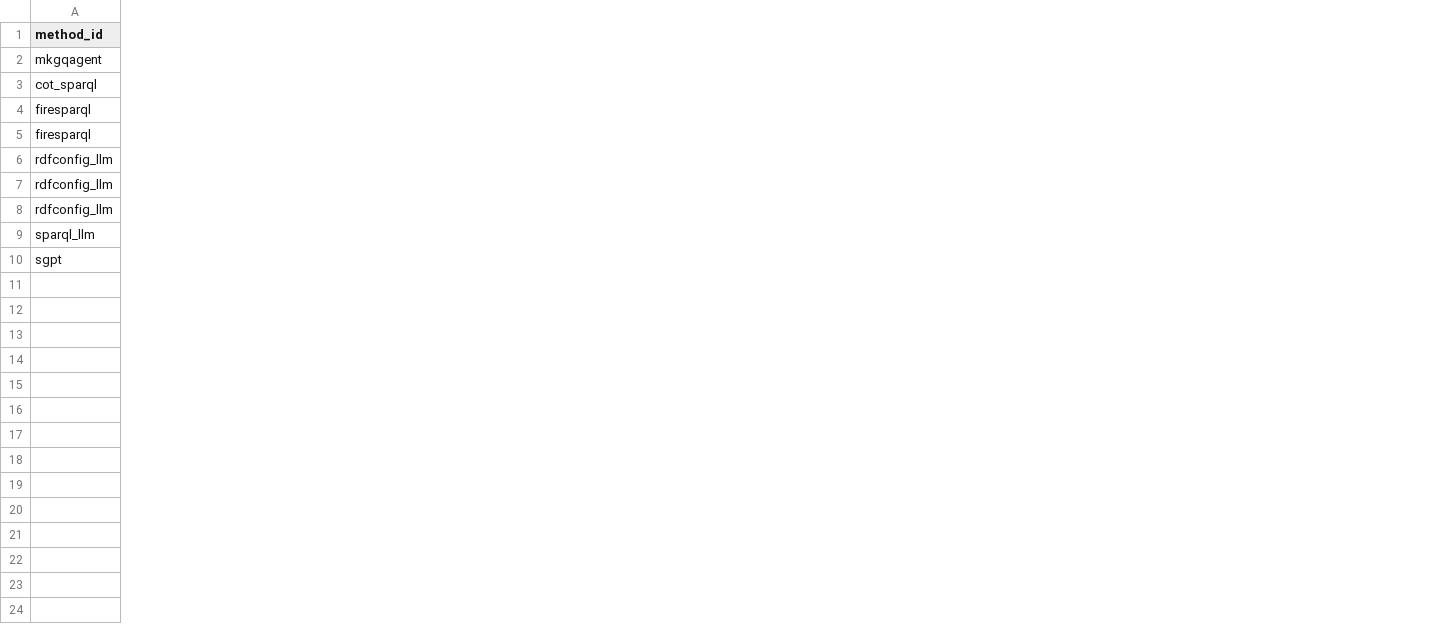
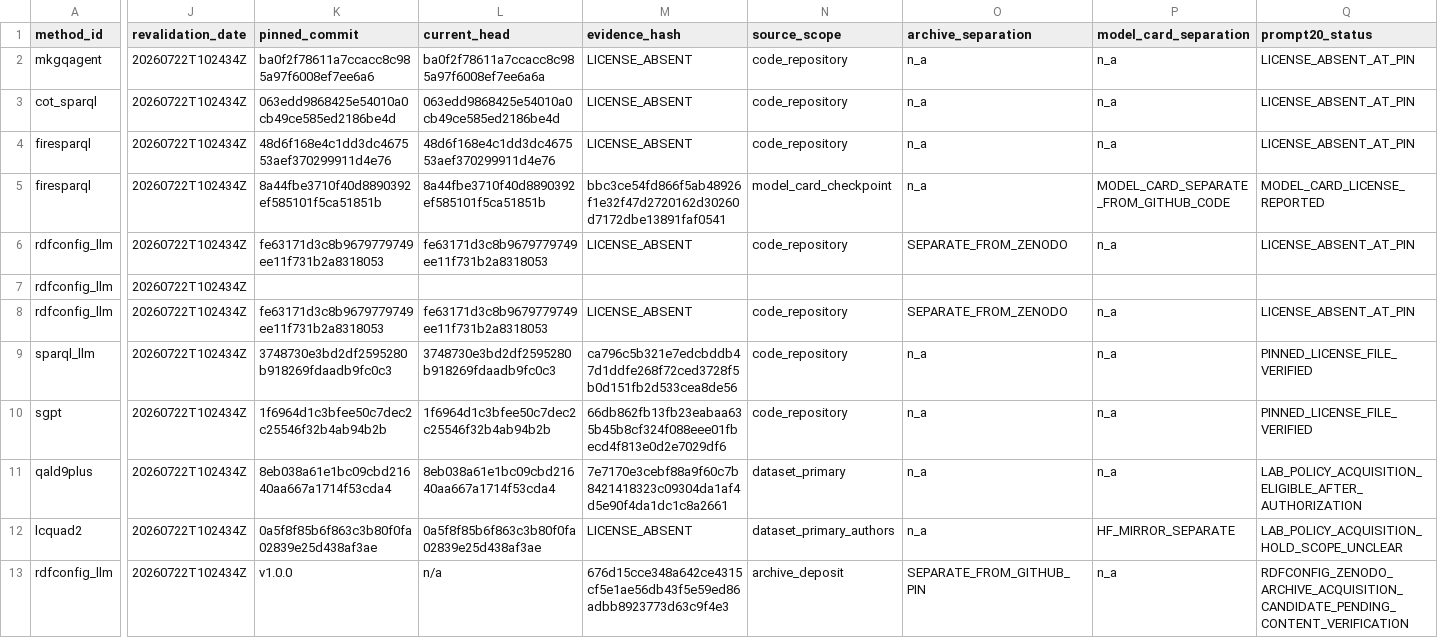
Before and after one commit to EdmundoMori/text2sparql-reproducibility-lab, a CSV file: audit/LICENSE_MATRIX.csv, drawn as a sheet; only a part is shown, gaps mark what is left out; rows hold the shown columns only; the diff names each change by its address in the sheet, - before the commit and + after, or states it on an @@ line.

```diff
--- a/audit/LICENSE_MATRIX.csv
+++ b/audit/LICENSE_MATRIX.csv
+column J (revalidation_date), rows 2-10: all 20260722T102434Z
+column K (pinned_commit), rows 2-10: ba0f2f78611a7ccacc8c985a97f6008ef7ee6a6 | 063edd9868425e54010a0cb49ce585ed2186be4d | 48d6f168e4c1dd3dc467553aef370299911d4e76 | 8a44fbe3710f40d8890392ef585101f5ca51851b | fe63171d3c8b9679779749ee11f731b2a8318053 |  | fe63171d3c8b9679779749ee11f731b2a8318053 | 3748730e3bd2df2595280b918269fdaadb9fc0c3 | 1f6964d1c3bfee50c7dec2c25546f32b4ab94b2b
+column L (current_head), rows 2-10: ba0f2f78611a7ccacc8c985a97f6008ef7ee6a6a | 063edd9868425e54010a0cb49ce585ed2186be4d | 48d6f168e4c1dd3dc467553aef370299911d4e76 | 8a44fbe3710f40d8890392ef585101f5ca51851b | fe63171d3c8b9679779749ee11f731b2a8318053 |  | fe63171d3c8b9679779749ee11f731b2a8318053 | 3748730e3bd2df2595280b918269fdaadb9fc0c3 | 1f6964d1c3bfee50c7dec2c25546f32b4ab94b2b
+column M (evidence_hash), rows 2-10: LICENSE_ABSENT | LICENSE_ABSENT | LICENSE_ABSENT | bbc3ce54fd866f5ab48926f1e32f47d2720162d30260d7172dbe13891faf0541 | LICENSE_ABSENT |  | LICENSE_ABSENT | ca796c5b321e7edcbddb47d1ddfe268f72ced3728f5b0d151fb2d533cea8de56 | 66db862fb13fb23eabaa635b45b8cf324f088eee01fbecd4f813e0d2e7029df6
+column N (source_scope), rows 2-10: code_repository | code_repository | code_repository | model_card_checkpoint | code_repository |  | code_repository | code_repository | code_repository
+column O (archive_separation), rows 2-10: n_a | n_a | n_a | n_a | SEPARATE_FROM_ZENODO |  | SEPARATE_FROM_ZENODO | n_a | n_a
+column P (model_card_separation), rows 2-10: n_a | n_a | n_a | MODEL_CARD_SEPARATE_FROM_GITHUB_CODE | n_a |  | n_a | n_a | n_a
+column Q (prompt20_status), rows 2-10: LICENSE_ABSENT_AT_PIN | LICENSE_ABSENT_AT_PIN | LICENSE_ABSENT_AT_PIN | MODEL_CARD_LICENSE_REPORTED | LICENSE_ABSENT_AT_PIN |  | LICENSE_ABSENT_AT_PIN | PINNED_LICENSE_FILE_VERIFIED | PINNED_LICENSE_FILE_VERIFIED
+row 11: qald9plus | 20260722T102434Z | 8eb038a61e1bc09cbd21640aa667a1714f53cda4 | 8eb038a61e1bc09cbd21640aa667a1714f53cda4 | 7e7170e3cebf88a9f60c7b8421418323c09304da1af4d5e90f4da1dc1c8a2661 | dataset_primary | n_a | n_a | LAB_POLICY_ACQUISITION_ELIGIBLE_AFTER_AUTHORIZATION
+row 12: lcquad2 | 20260722T102434Z | 0a5f8f85b6f863c3b80f0fa02839e25d438af3ae | 0a5f8f85b6f863c3b80f0fa02839e25d438af3ae | LICENSE_ABSENT | dataset_primary_authors | n_a | HF_MIRROR_SEPARATE | LAB_POLICY_ACQUISITION_HOLD_SCOPE_UNCLEAR
+row 13: rdfconfig_llm | 20260722T102434Z | v1.0.0 | n/a | 676d15cce348a642ce4315cf5e1ae56db43f5e59ed86adbb8923773d63c9f4e3 | archive_deposit | SEPARATE_FROM_GITHUB_PIN | n_a | RDFCONFIG_ZENODO_ARCHIVE_ACQUISITION_CANDIDATE_PENDING_CONTENT_VERIFICATION
```
Also changed, not shown: audit/PHASE2_ADAPTER_CONTRACT_MATRIX.csv, audit/PHASE2_ADAPTER_IMPLEMENTATION_CANDIDATE_MATRIX.csv, 45 other files.
